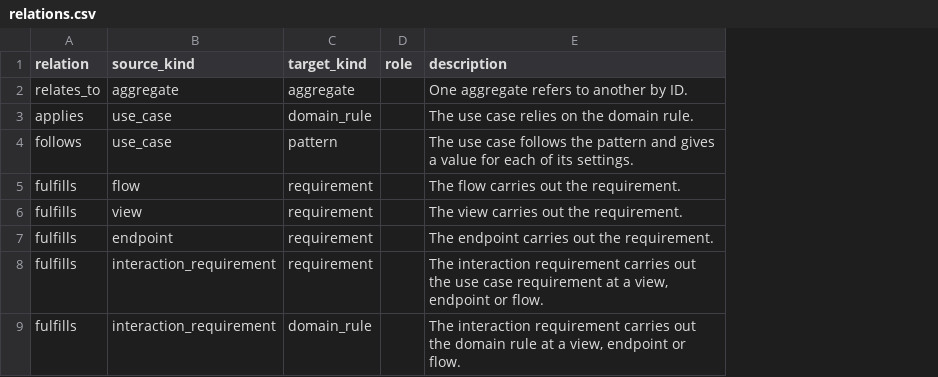
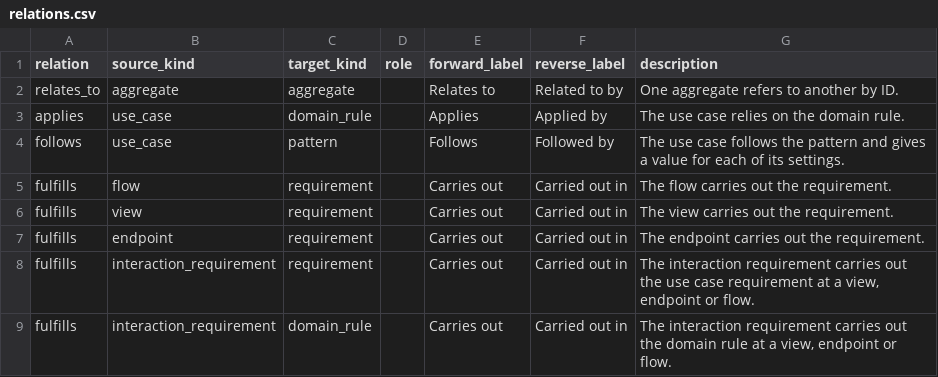
Before and after one commit to Jared4Robertson/lathe, a CSV file: lathe/meta/relations.csv, drawn as a sheet; only a part is shown; the diff names each change by its address in the sheet, - before the commit and + after, or states it on an @@ line.

```diff
--- a/lathe/meta/relations.csv
+++ b/lathe/meta/relations.csv
+column E (forward_label), rows 2-9: Relates to | Applies | Follows | Carries out | Carries out | Carries out | Carries out | Carries out
+column F (reverse_label), rows 2-9: Related to by | Applied by | Followed by | Carried out in | Carried out in | Carried out in | Carried out in | Carried out in
```
Also changed, not shown: 12 other files.
